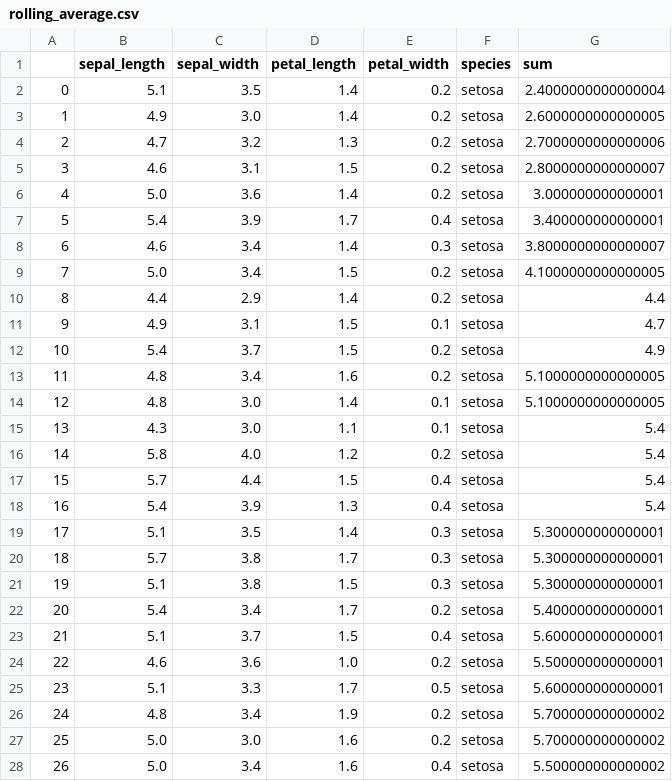
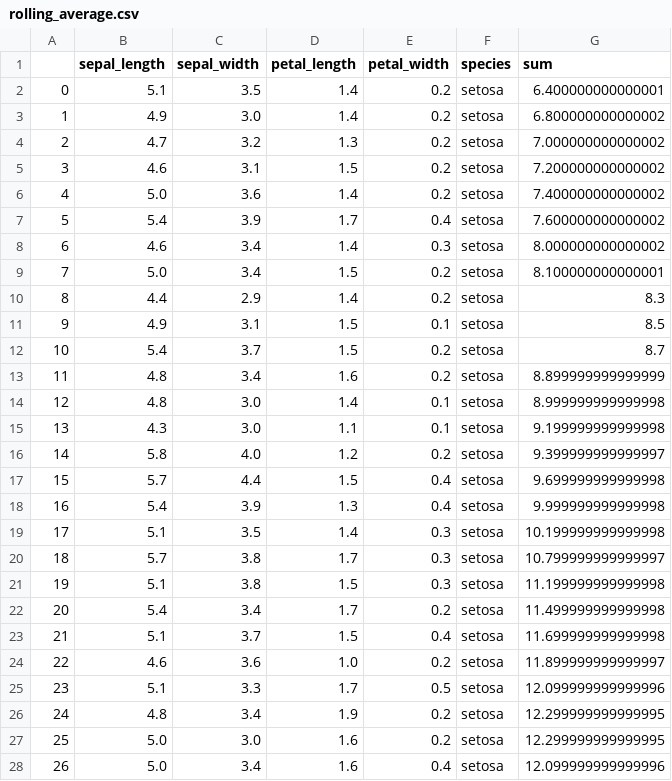
Before and after one commit to douglas-thoms/Projects, a CSV file: Energy.Predictor.2020/Testing functions/rolling_average.csv, drawn as a sheet; only a part is shown; the diff covers the shown part only.

Commit message:
function to remove spikes

```diff
--- a/Energy.Predictor.2020/Testing functions/rolling_average.csv
+++ b/Energy.Predictor.2020/Testing functions/rolling_average.csv
@@ -1,28 +1,28 @@
 ,sepal_length,sepal_width,petal_length,petal_width,species,sum
-0,5.1,3.5,1.4,0.2,setosa,2.4000000000000004
-1,4.9,3.0,1.4,0.2,setosa,2.6000000000000005
-2,4.7,3.2,1.3,0.2,setosa,2.7000000000000006
-3,4.6,3.1,1.5,0.2,setosa,2.8000000000000007
-4,5.0,3.6,1.4,0.2,setosa,3.000000000000001
-5,5.4,3.9,1.7,0.4,setosa,3.400000000000001
-6,4.6,3.4,1.4,0.3,setosa,3.8000000000000007
-7,5.0,3.4,1.5,0.2,setosa,4.1000000000000005
-8,4.4,2.9,1.4,0.2,setosa,4.4
-9,4.9,3.1,1.5,0.1,setosa,4.7
-10,5.4,3.7,1.5,0.2,setosa,4.9
-11,4.8,3.4,1.6,0.2,setosa,5.1000000000000005
-12,4.8,3.0,1.4,0.1,setosa,5.1000000000000005
-13,4.3,3.0,1.1,0.1,setosa,5.4
-14,5.8,4.0,1.2,0.2,setosa,5.4
-15,5.7,4.4,1.5,0.4,setosa,5.4
-16,5.4,3.9,1.3,0.4,setosa,5.4
-17,5.1,3.5,1.4,0.3,setosa,5.300000000000001
-18,5.7,3.8,1.7,0.3,setosa,5.300000000000001
-19,5.1,3.8,1.5,0.3,setosa,5.300000000000001
-20,5.4,3.4,1.7,0.2,setosa,5.400000000000001
-21,5.1,3.7,1.5,0.4,setosa,5.600000000000001
-22,4.6,3.6,1.0,0.2,setosa,5.500000000000001
-23,5.1,3.3,1.7,0.5,setosa,5.600000000000001
-24,4.8,3.4,1.9,0.2,setosa,5.700000000000002
-25,5.0,3.0,1.6,0.2,setosa,5.700000000000002
-26,5.0,3.4,1.6,0.4,setosa,5.500000000000002
+0,5.1,3.5,1.4,0.2,setosa,6.400000000000001
+1,4.9,3.0,1.4,0.2,setosa,6.800000000000002
+2,4.7,3.2,1.3,0.2,setosa,7.000000000000002
+3,4.6,3.1,1.5,0.2,setosa,7.200000000000002
+4,5.0,3.6,1.4,0.2,setosa,7.400000000000002
+5,5.4,3.9,1.7,0.4,setosa,7.600000000000002
+6,4.6,3.4,1.4,0.3,setosa,8.000000000000002
+7,5.0,3.4,1.5,0.2,setosa,8.100000000000001
+8,4.4,2.9,1.4,0.2,setosa,8.3
+9,4.9,3.1,1.5,0.1,setosa,8.5
+10,5.4,3.7,1.5,0.2,setosa,8.7
+11,4.8,3.4,1.6,0.2,setosa,8.899999999999999
+12,4.8,3.0,1.4,0.1,setosa,8.999999999999998
+13,4.3,3.0,1.1,0.1,setosa,9.199999999999998
+14,5.8,4.0,1.2,0.2,setosa,9.399999999999997
+15,5.7,4.4,1.5,0.4,setosa,9.699999999999998
+16,5.4,3.9,1.3,0.4,setosa,9.999999999999998
+17,5.1,3.5,1.4,0.3,setosa,10.199999999999998
+18,5.7,3.8,1.7,0.3,setosa,10.799999999999997
+19,5.1,3.8,1.5,0.3,setosa,11.199999999999998
+20,5.4,3.4,1.7,0.2,setosa,11.499999999999998
+21,5.1,3.7,1.5,0.4,setosa,11.699999999999998
+22,4.6,3.6,1.0,0.2,setosa,11.899999999999997
+23,5.1,3.3,1.7,0.5,setosa,12.099999999999996
+24,4.8,3.4,1.9,0.2,setosa,12.299999999999995
+25,5.0,3.0,1.6,0.2,setosa,12.299999999999995
+26,5.0,3.4,1.6,0.4,setosa,12.099999999999996
```
Also changed, not shown: 123 edited cells elsewhere in this file, 1 other file.
